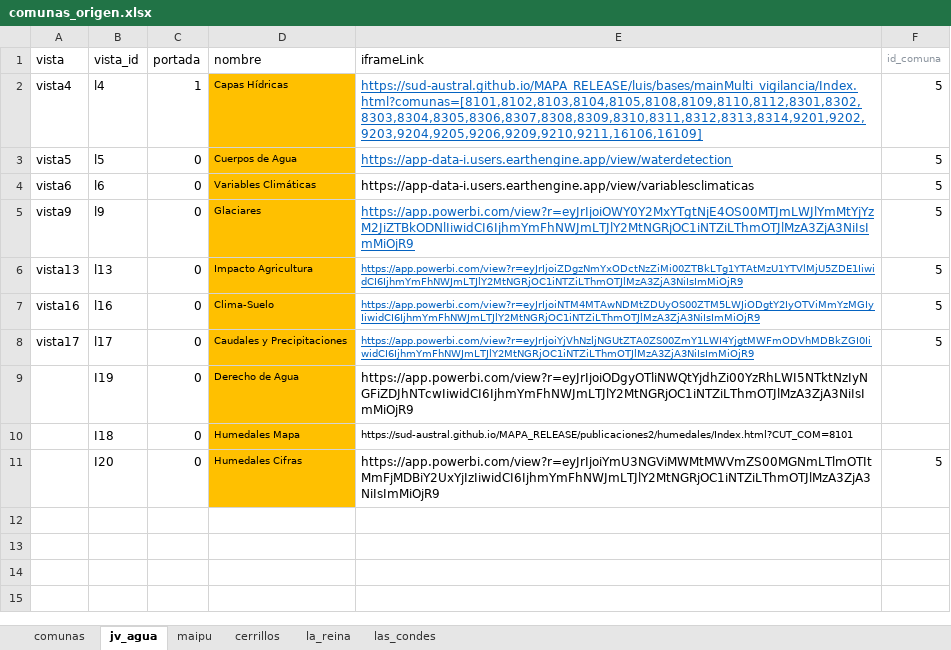
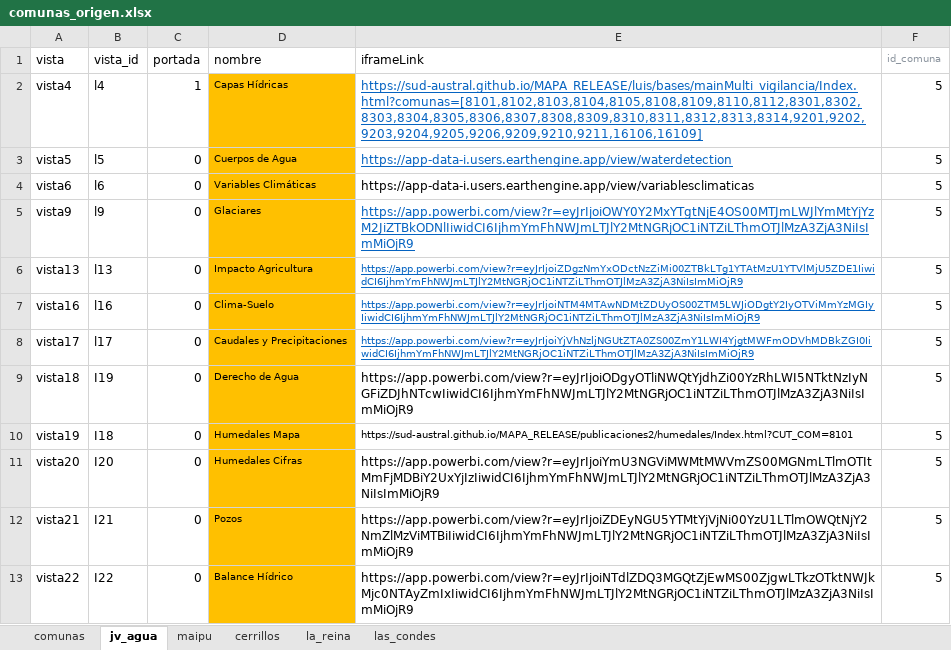
Before and after one commit to Sud-Austral/Data-Info, an Excel workbook: comunas_origen.xlsx, sheet jv_agua, drawn as a sheet; values as stored, in another font and other column widths than the file's, no borders; the diff names each change by its address in the sheet, - before the commit and + after, or states it on an @@ line.

Commit message:
Update comunas_origen.xlsx

```diff
--- a/comunas_origen.xlsx (sheet jv_agua)
+++ b/comunas_origen.xlsx (sheet jv_agua)
-A9 (vista): (empty)
+A9 (vista): vista18
-F9:F10 (id_comuna): (empty)
+F9:F10 (id_comuna): 5
-A10 (vista): (empty)
+A10 (vista): vista19
-A11 (vista): (empty)
+A11 (vista): vista20
+row 12: vista21 | I21 | 0 | Pozos | https://app.powerbi.com/view?r=eyJrIjoiZDEyNGU5YTMtYjVjNi00YzU1LTlmOWQtNjY2NmZlMzViMTBiIiwidCI6IjhmYmFhNWJmLTJlY2MtNGRjOC1iNTZiLThmOTJlMzA3ZjA3NiIsImMiOjR9 | 5
+row 13: vista22 | I22 | 0 | Balance Hídrico | https://app.powerbi.com/view?r=eyJrIjoiNTdlZDQ3MGQtZjEwMS00ZjgwLTkzOTktNWJkMjc0NTAyZmIxIiwidCI6IjhmYmFhNWJmLTJlY2MtNGRjOC1iNTZiLThmOTJlMzA3ZjA3NiIsImMiOjR9 | 5
```
